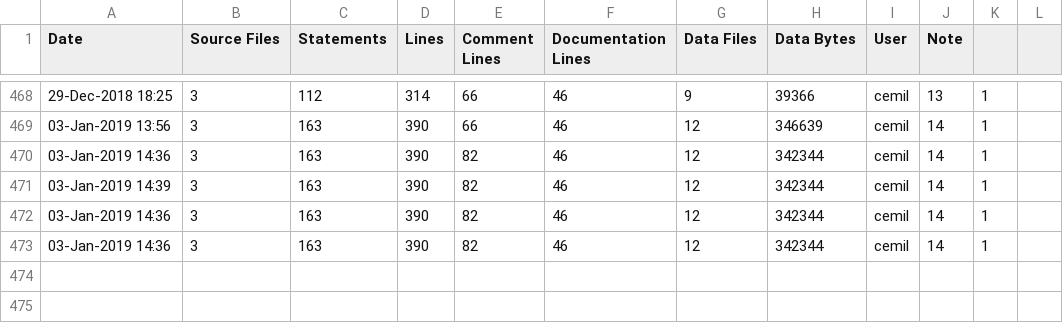
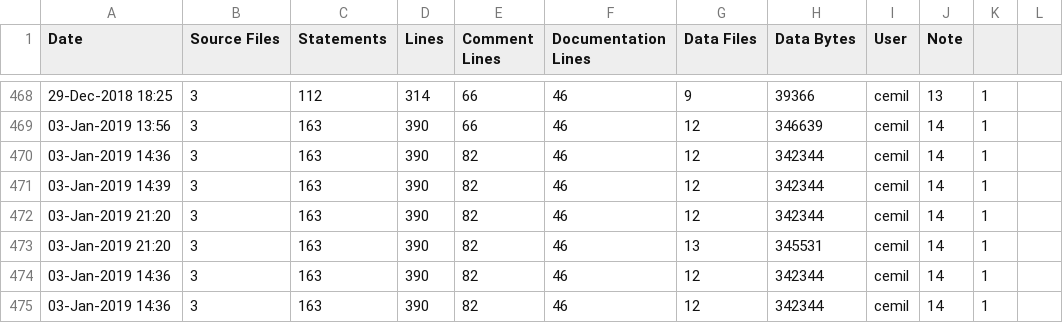
Before and after one commit to cemiloten/graphics_codex, a CSV file: cubes/ice-stats.csv, drawn as a sheet; only a part is shown, gaps mark what is left out.

```diff
--- a/cubes/ice-stats.csv
+++ b/cubes/ice-stats.csv
@@ -471,2 +471,4 @@ Date,Source Files,Statements,Lines,Comment Lines,Documentation Lines,Data Files,
 03-Jan-2019 14:39,3,163,390,82,46,12,342344,cemil,14,1
+03-Jan-2019 21:20,3,163,390,82,46,12,342344,cemil,14,1
+03-Jan-2019 21:20,3,163,390,82,46,13,345531,cemil,14,1
 03-Jan-2019 14:36,3,163,390,82,46,12,342344,cemil,14,1
```
Also changed, not shown: 6 other files.
